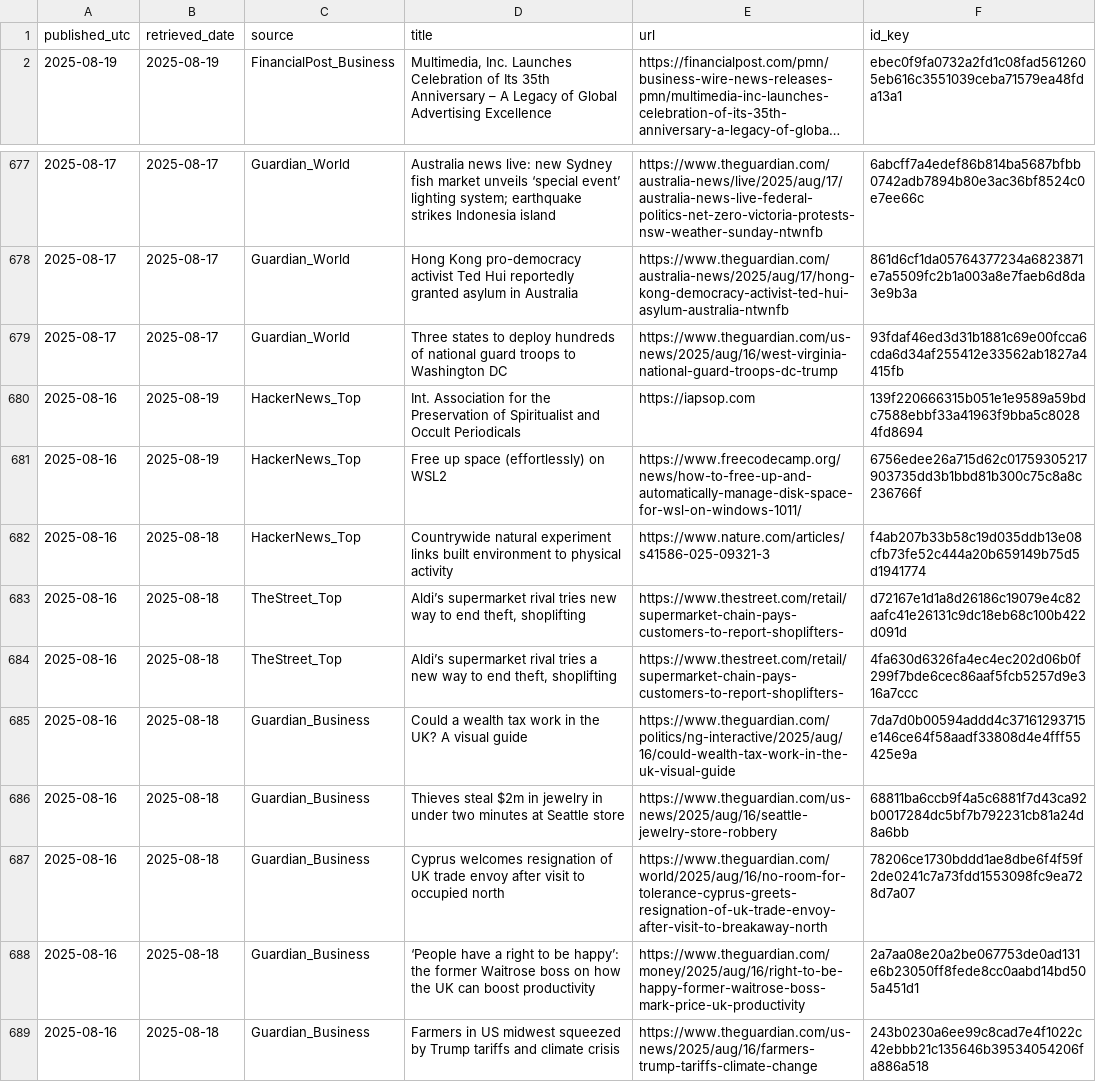
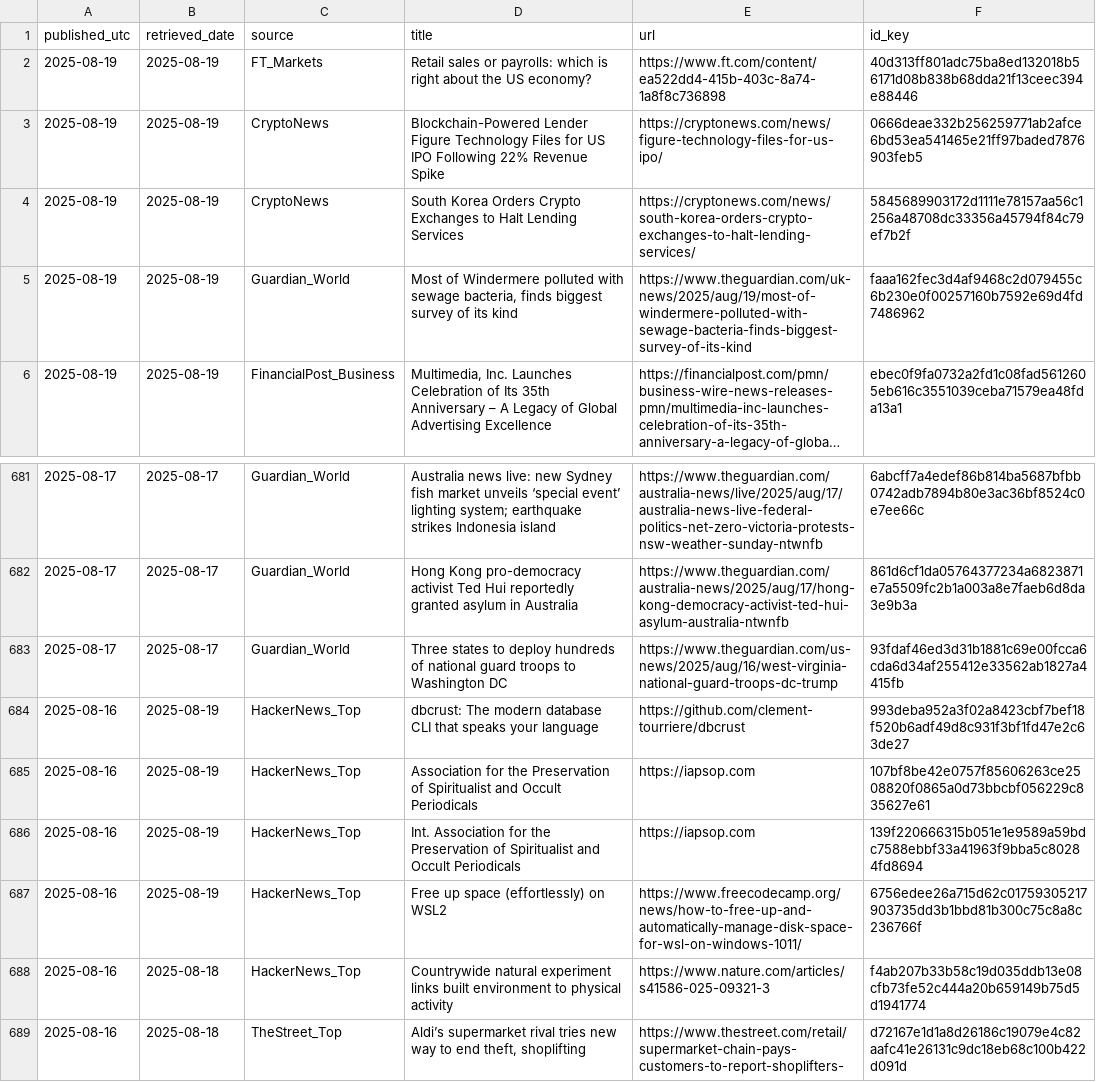
Before and after one commit to O0111lqczeadxws/rss-scanner, a CSV file: docs/articles.csv, drawn as a sheet; only a part is shown, gaps mark what is left out; the shorter side is filled out with more unchanged rows; long unchanged cells end in …; the diff names each change by its address in the sheet, - before the commit and + after, or states it on an @@ line.

```diff
--- a/docs/articles.csv
+++ b/docs/articles.csv
+row 2: 2025-08-19 | 2025-08-19 | FT_Markets | Retail sales or payrolls: which is right about the US economy? | https://www.ft.com/content/ea522dd4-415b-403c-8a74-1a8f8c736898 | 40d313ff801adc75ba8ed132018b56171d08b838b68dda21f13ceec394e88446
+row 3: 2025-08-19 | 2025-08-19 | CryptoNews | Blockchain-Powered Lender Figure Technology Files for US IPO Following 22% Revenue Spike | https://cryptonews.com/news/figure-technology-files-for-us-ipo/ | 0666deae332b256259771ab2afce6bd53ea541465e21ff97baded7876903feb5
+row 4: 2025-08-19 | 2025-08-19 | CryptoNews | South Korea Orders Crypto Exchanges to Halt Lending Services | https://cryptonews.com/news/south-korea-orders-crypto-exchanges-to-halt-lending-services/ | 5845689903172d1111e78157aa56c1256a48708dc33356a45794f84c79ef7b2f
+row 5: 2025-08-19 | 2025-08-19 | Guardian_World | Most of Windermere polluted with sewage bacteria, finds biggest survey of its kind | https://www.theguardian.com/uk-news/2025/aug/19/most-of-windermere-polluted-with-sewage-bacteria-finds-biggest-survey-of-its-kind | faaa162fec3d4af9468c2d079455c6b230e0f00257160b7592e69d4fd7486962
+row 684: 2025-08-16 | 2025-08-19 | HackerNews_Top | dbcrust: The modern database CLI that speaks your language | https://github.com/clement-tourriere/dbcrust | 993deba952a3f02a8423cbf7bef18f520b6adf49d8c931f3bf1fd47e2c63de27
+row 685: 2025-08-16 | 2025-08-19 | HackerNews_Top | Association for the Preservation of Spiritualist and Occult Periodicals | https://iapsop.com | 107bf8be42e0757f85606263ce2508820f0865a0d73bbcbf056229c835627e61
```
Also changed, not shown: 5 other files.
